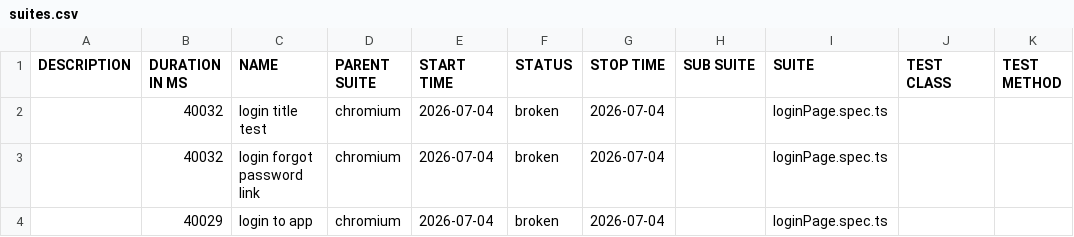
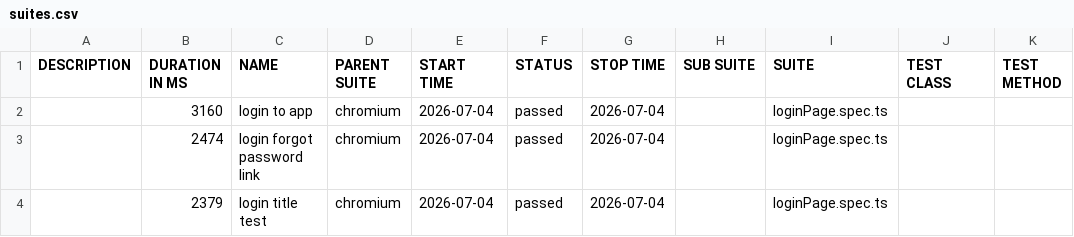
Before and after one commit to BikramChatterjee9/PlaywrightFw, a CSV file: runs/28705200100/prod-allure/data/suites.csv, drawn as a sheet.

```diff
--- a/runs/28705200100/prod-allure/data/suites.csv
+++ b/runs/28705200100/prod-allure/data/suites.csv
@@ -1,4 +1,4 @@
 "DESCRIPTION","DURATION IN MS","NAME","PARENT SUITE","START TIME","STATUS","STOP TIME","SUB SUITE","SUITE","TEST CLASS","TEST METHOD"
-"","40032","login title test","chromium","2026-07-04","broken","2026-07-04","","loginPage.spec.ts","",""
-"","40032","login forgot password link","chromium","2026-07-04","broken","2026-07-04","","loginPage.spec.ts","",""
-"","40029","login to app","chromium","2026-07-04","broken","2026-07-04","","loginPage.spec.ts","",""
+"","3160","login to app","chromium","2026-07-04","passed","2026-07-04","","loginPage.spec.ts","",""
+"","2474","login forgot password link","chromium","2026-07-04","passed","2026-07-04","","loginPage.spec.ts","",""
+"","2379","login title test","chromium","2026-07-04","passed","2026-07-04","","loginPage.spec.ts","",""
```
Also changed, not shown: 31 other files.
